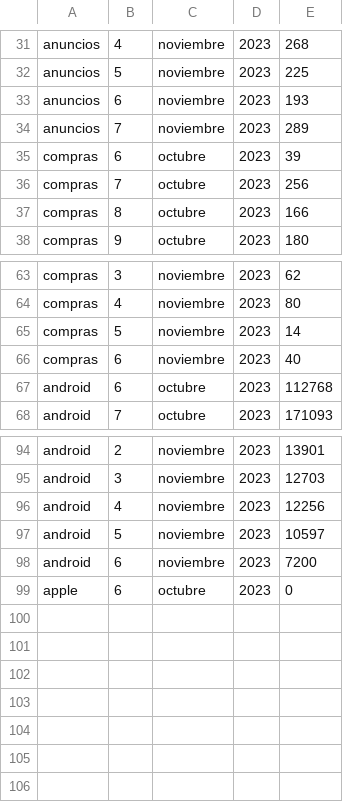
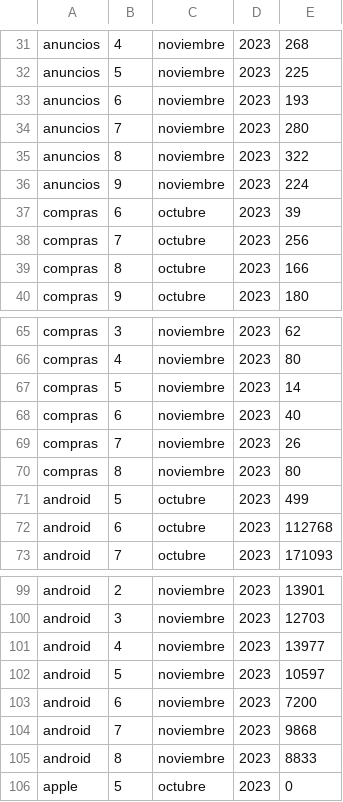
Before and after one commit to Arakuma-Studio/arakuma-studio.github.io, a CSV file: StatsData/com.ArakumaStudio.BenjaCaleroDou/douArakuma4321=.csv, drawn as a sheet; only a part is shown, gaps mark what is left out.

Commit message:
Update douArakuma4321=.csv

```diff
--- a/StatsData/com.ArakumaStudio.BenjaCaleroDou/douArakuma4321=.csv
+++ b/StatsData/com.ArakumaStudio.BenjaCaleroDou/douArakuma4321=.csv
@@ -33,3 +33,5 @@ anuncios,5,noviembre,2023,225
 anuncios,6,noviembre,2023,193
-anuncios,7,noviembre,2023,289
+anuncios,7,noviembre,2023,280
+anuncios,8,noviembre,2023,322
+anuncios,9,noviembre,2023,224
 compras,6,octubre,2023,39
@@ -66,2 +68,5 @@ compras,5,noviembre,2023,14
 compras,6,noviembre,2023,40
+compras,7,noviembre,2023,26
+compras,8,noviembre,2023,80
+android,5,octubre,2023,499
 android,6,octubre,2023,112768
@@ -95,5 +100,7 @@ android,2,noviembre,2023,13901
 android,3,noviembre,2023,12703
-android,4,noviembre,2023,12256
+android,4,noviembre,2023,13977
 android,5,noviembre,2023,10597
 android,6,noviembre,2023,7200
-apple,6,octubre,2023,0
+android,7,noviembre,2023,9868
+android,8,noviembre,2023,8833
+apple,5,octubre,2023,0
```
